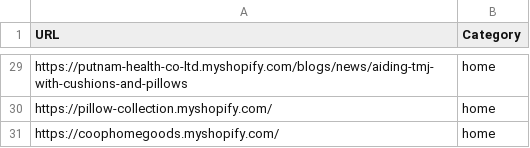
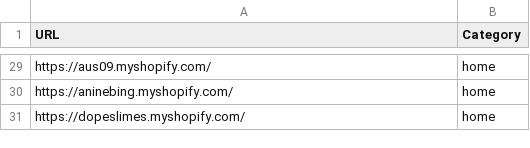
Before and after one commit to LOOKALIKE-AI/Leads, a CSV file: brands.csv, drawn as a sheet; only a part is shown, gaps mark what is left out; the diff covers the shown part only; the diff names each change by its address in the sheet, - before the commit and + after, or states it on an @@ line.

```diff
--- a/brands.csv
+++ b/brands.csv
-A29 (URL): https://putnam-health-co-ltd.myshopify.com/blogs/news/aiding-tmj-with-cushions-and-pillows
+A29 (URL): https://aus09.myshopify.com/
-A30 (URL): https://pillow-collection.myshopify.com/
+A30 (URL): https://aninebing.myshopify.com/
-A31 (URL): https://coophomegoods.myshopify.com/
+A31 (URL): https://dopeslimes.myshopify.com/
```
Also changed, not shown: 1 added row, 1 removed row and 25 edited cells elsewhere in this file, leads.csv.
